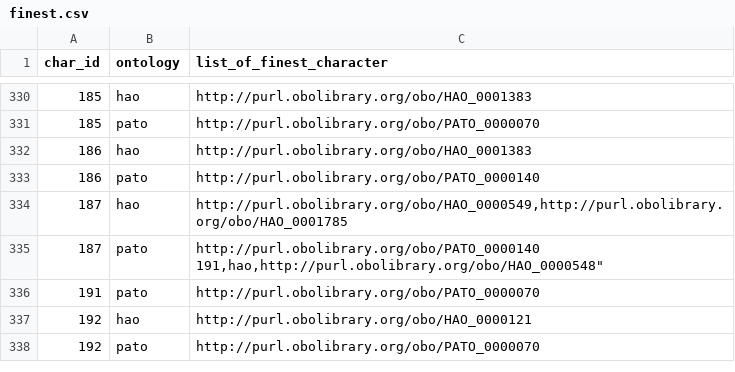
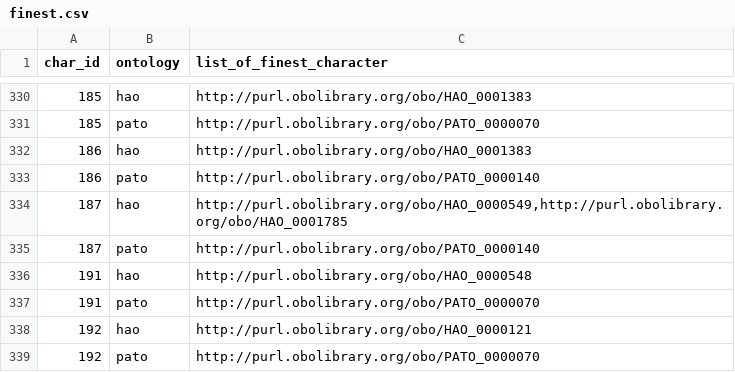
Before and after one commit to hymao/onto_phylo, a CSV file: data/working/finest.csv, drawn as a sheet; only a part is shown, gaps mark what is left out.

Commit message:
Update finest.csv

```diff
--- a/data/working/finest.csv
+++ b/data/working/finest.csv
@@ -334,4 +334,4 @@ char_id,ontology,list_of_finest_character
 187,hao,"http://purl.obolibrary.org/obo/HAO_0000549,http://purl.obolibrary.org/obo/HAO_0001785"
-187,pato,"http://purl.obolibrary.org/obo/PATO_0000140
-191,hao,"http://purl.obolibrary.org/obo/HAO_0000548"
+187,pato,"http://purl.obolibrary.org/obo/PATO_0000140"
+191,hao,"http://purl.obolibrary.org/obo/HAO_0000548"
 191,pato,"http://purl.obolibrary.org/obo/PATO_0000070"
```
